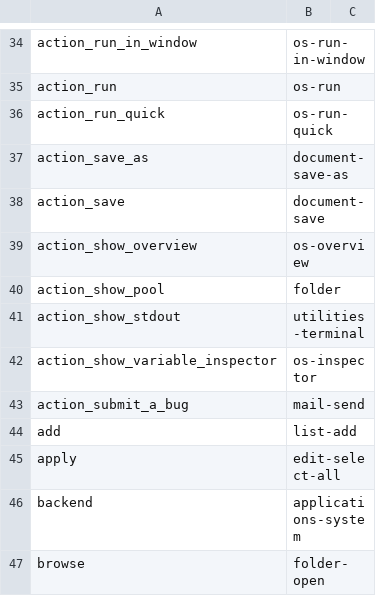
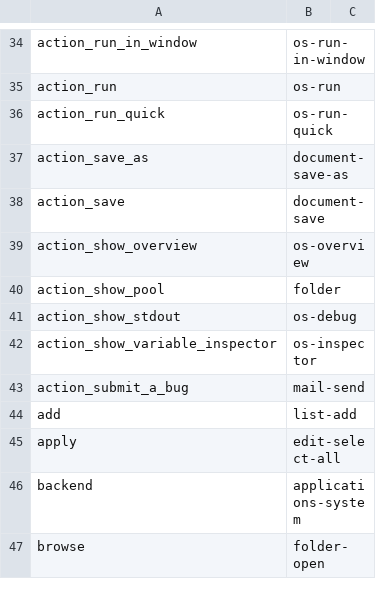
Before and after one commit to open-cogsci/OpenSesame, a CSV file: opensesame_resources/theme/default/icon_map.csv, drawn as a sheet; only a part is shown, gaps mark what is left out.

Commit message:
icons: update OpenSesame icon to Moka style

```diff
--- a/opensesame_resources/theme/default/icon_map.csv
+++ b/opensesame_resources/theme/default/icon_map.csv
@@ -40,3 +40,3 @@ action_show_overview,os-overview,
 action_show_pool,folder,
-action_show_stdout,utilities-terminal,
+action_show_stdout,os-debug,
 action_show_variable_inspector,os-inspector,
```
Also changed, not shown: 5 other files.
